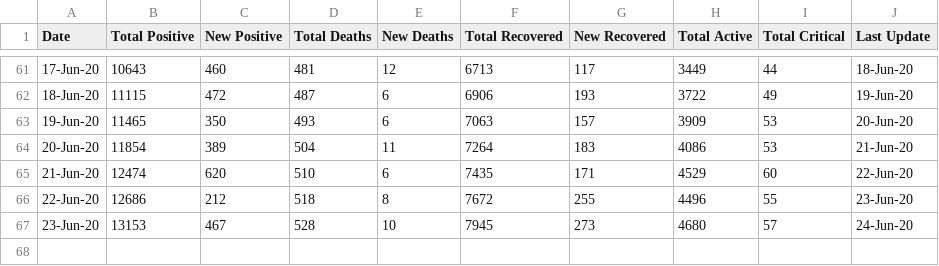
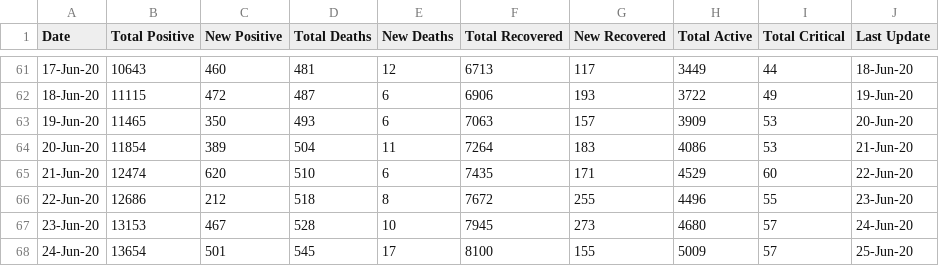
Before and after one commit to omkarmarkad/COVID19-Pune, a CSV file: timeseries-case-counts.csv, drawn as a sheet; only a part is shown, gaps mark what is left out.

Commit message:
Add files via upload

```diff
--- a/timeseries-case-counts.csv
+++ b/timeseries-case-counts.csv
@@ -67 +67,2 @@ Date,Total Positive,New Positive,Total Deaths,New Deaths,Total Recovered,New Rec
 23-Jun-20,13153,467,528,10,7945,273,4680,57,24-Jun-20
+24-Jun-20,13654,501,545,17,8100,155,5009,57,25-Jun-20
```
